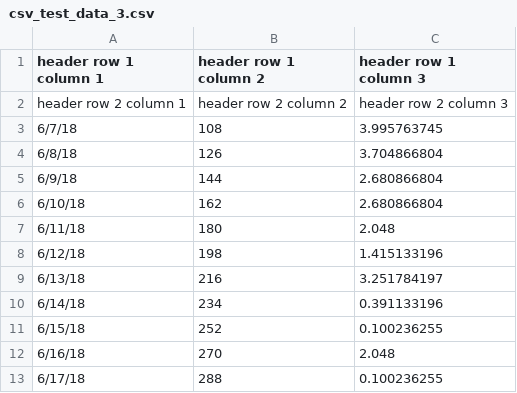
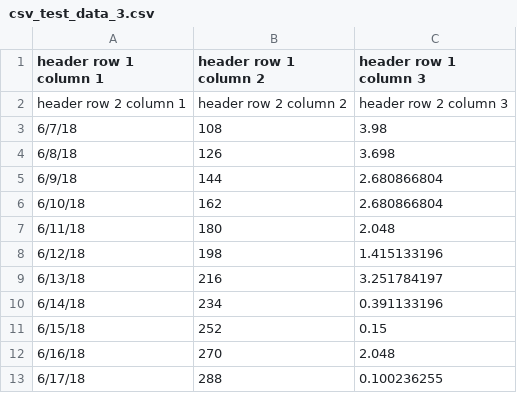
Before and after one commit to marlowequart/covariance, a CSV file: csv_test_data_3.csv, drawn as a sheet.

```diff
--- a/csv_test_data_3.csv
+++ b/csv_test_data_3.csv
@@ -2,4 +2,4 @@ header row 1 column 1,header row 1 column 2,header row 1 column 3
 header row 2 column 1,header row 2 column 2,header row 2 column 3
-6/7/18,108,3.995763745
-6/8/18,126,3.704866804
+6/7/18,108,3.98
+6/8/18,126,3.698
 6/9/18,144,2.680866804
@@ -10,3 +10,3 @@ header row 2 column 1,header row 2 column 2,header row 2 column 3
 6/14/18,234,0.391133196
-6/15/18,252,0.100236255
+6/15/18,252,0.15
 6/16/18,270,2.048
```
Also changed, not shown: csv_test_data_1.csv, csv_test_data_2.csv, 1 other file.
